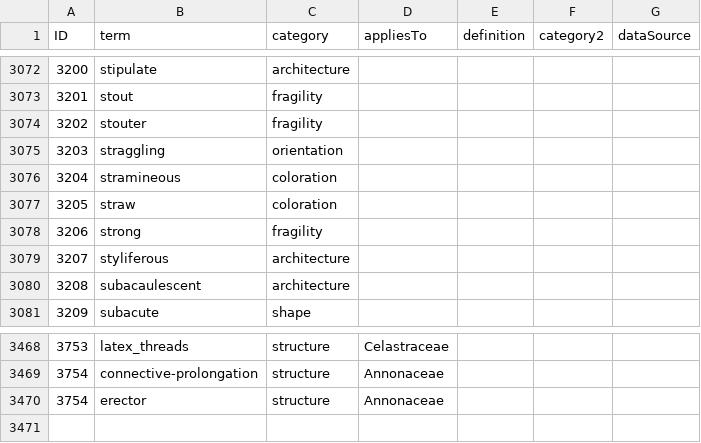
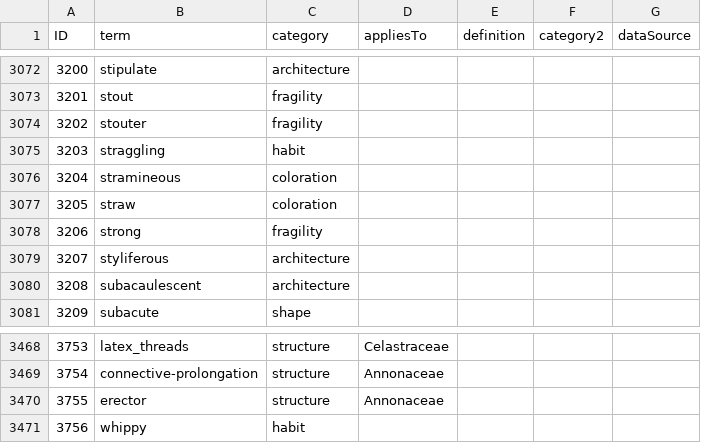
Before and after one commit to ggosline/taxonparser, a CSV file: src/floras-nltk/resources/glossarycp.csv, drawn as a sheet; only a part is shown, gaps mark what is left out.

Commit message:
Merge branch 'master' of https://github.com/ggosline/taxonparser
Conflicts:
	src/floras-nltk/floras_nltk.py

```diff
--- a/src/floras-nltk/resources/glossarycp.csv
+++ b/src/floras-nltk/resources/glossarycp.csv
@@ -3074,3 +3074,3 @@ ID,term,category,appliesTo,definition,category2,dataSource
 3202,stouter,fragility,,,,
-3203,straggling,orientation,,,,
+3203,straggling,habit,,,,
 3204,stramineous,coloration,,,,
@@ -3469,2 +3469,3 @@ ID,term,category,appliesTo,definition,category2,dataSource
 3754,connective-prolongation,structure,Annonaceae,,,
-3754,erector,structure,Annonaceae,,,
+3755,erector,structure,Annonaceae,,,
+3756,whippy,habit,,,,
```
Also changed, not shown: 6 other files.
